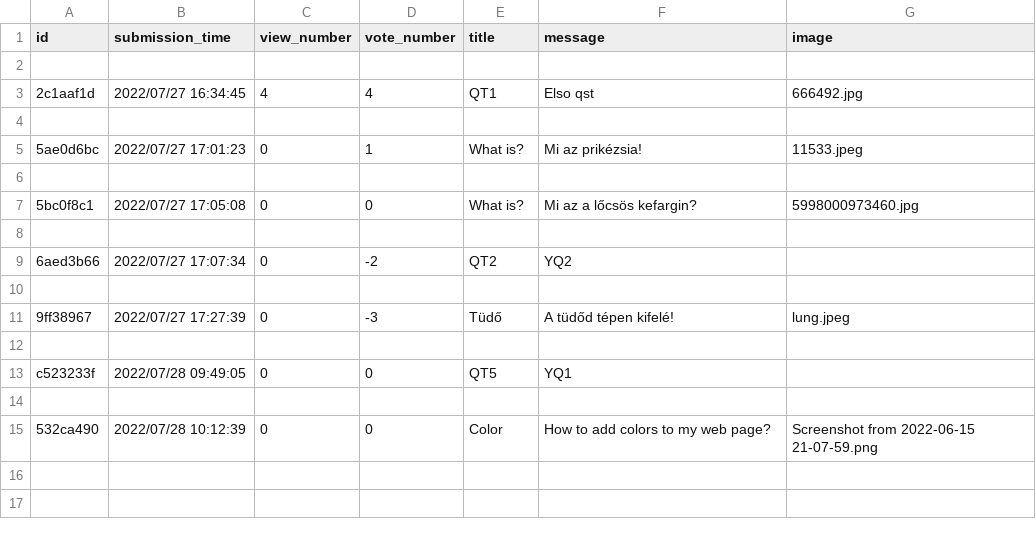
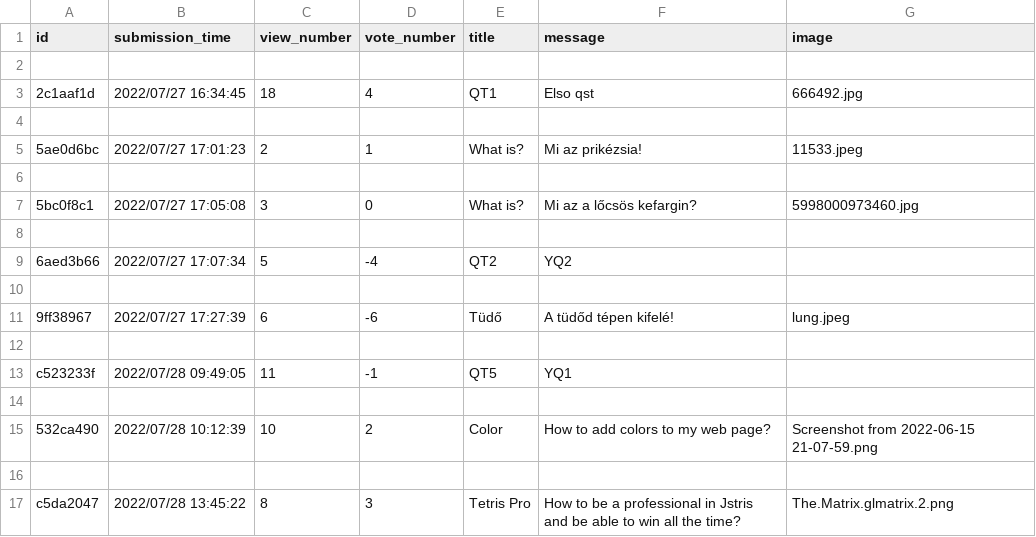
Before and after one commit to CodecoolGlobal/ask-mate-3-python-Deezyeke, a CSV file: question.csv, drawn as a sheet.

Commit message:
Fixed being able to spam views

```diff
--- a/question.csv
+++ b/question.csv
@@ -2,14 +2,16 @@ id,submission_time,view_number,vote_number,title,message,image
 
-2c1aaf1d,2022/07/27 16:34:45,4,4,QT1,Elso qst,666492.jpg
+2c1aaf1d,2022/07/27 16:34:45,18,4,QT1,Elso qst,666492.jpg
 
-5ae0d6bc,2022/07/27 17:01:23,0,1,What is?,Mi az prikézsia!,11533.jpeg
+5ae0d6bc,2022/07/27 17:01:23,2,1,What is?,Mi az prikézsia!,11533.jpeg
 
-5bc0f8c1,2022/07/27 17:05:08,0,0,What is?,Mi az a lőcsös kefargin?,5998000973460.jpg
+5bc0f8c1,2022/07/27 17:05:08,3,0,What is?,Mi az a lőcsös kefargin?,5998000973460.jpg
 
-6aed3b66,2022/07/27 17:07:34,0,-2,QT2,YQ2,
+6aed3b66,2022/07/27 17:07:34,5,-4,QT2,YQ2,
 
-9ff38967,2022/07/27 17:27:39,0,-3,Tüdő,A tüdőd tépen kifelé!,lung.jpeg
+9ff38967,2022/07/27 17:27:39,6,-6,Tüdő,A tüdőd tépen kifelé!,lung.jpeg
 
-c523233f,2022/07/28 09:49:05,0,0,QT5,YQ1,
+c523233f,2022/07/28 09:49:05,11,-1,QT5,YQ1,
 
-532ca490,2022/07/28 10:12:39,0,0,Color,How to add colors to my web page?,Screenshot from 2022-06-15 21-07-59.png
+532ca490,2022/07/28 10:12:39,10,2,Color,How to add colors to my web page?,Screenshot from 2022-06-15 21-07-59.png
+
+c5da2047,2022/07/28 13:45:22,8,3,Tetris Pro,How to be a professional in Jstris and be able to win all the time?,The.Matrix.glmatrix.2.png
```
Also changed, not shown: 5 other files.
